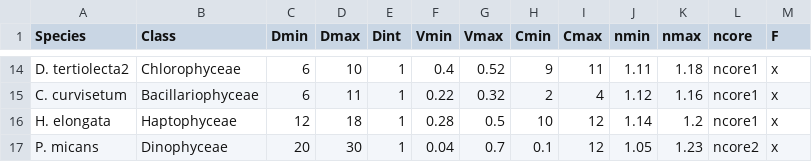
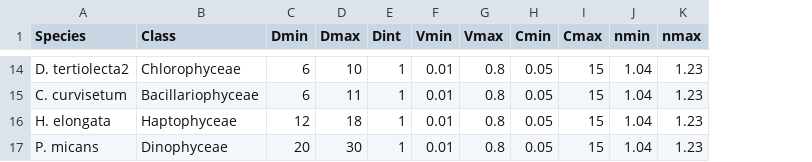
Before and after one commit to JAKravitz/EAPtesting, a CSV file: data/stram_batch_F.csv, drawn as a sheet; only a part is shown, gaps mark what is left out; the diff covers the shown part only; the diff names each change by its address in the sheet, - before the commit and + after, or states it on an @@ line.

```diff
--- a/data/stram_batch_F.csv
+++ b/data/stram_batch_F.csv
-column L (ncore), rows 14-17: ncore1 | ncore1 | ncore1 | ncore2
-column M (F), rows 14-17: all x
-F14 (Vmin): 0.4
+F14 (Vmin): 0.01
-G14 (Vmax): 0.52
+G14 (Vmax): 0.8
-H14 (Cmin): 9
+H14 (Cmin): 0.05
-I14 (Cmax): 11
+I14 (Cmax): 15
-J14 (nmin): 1.11
+J14 (nmin): 1.04
-K14 (nmax): 1.18
+K14 (nmax): 1.23
-F15 (Vmin): 0.22
+F15 (Vmin): 0.01
-G15 (Vmax): 0.32
+G15 (Vmax): 0.8
-H15 (Cmin): 2
+H15 (Cmin): 0.05
-I15 (Cmax): 4
+I15 (Cmax): 15
-J15 (nmin): 1.12
+J15 (nmin): 1.04
-K15 (nmax): 1.16
+K15 (nmax): 1.23
-F16 (Vmin): 0.28
+F16 (Vmin): 0.01
-G16 (Vmax): 0.5
+G16 (Vmax): 0.8
-H16 (Cmin): 10
+H16 (Cmin): 0.05
-I16:I17 (Cmax): 12
+I16:I17 (Cmax): 15
-J16 (nmin): 1.14
+J16 (nmin): 1.04
-K16 (nmax): 1.2
+K16 (nmax): 1.23
-F17 (Vmin): 0.04
+F17 (Vmin): 0.01
-G17 (Vmax): 0.7
+G17 (Vmax): 0.8
-H17 (Cmin): 0.1
+H17 (Cmin): 0.05
-J17 (nmin): 1.05
+J17 (nmin): 1.04
```
Also changed, not shown: 69 edited cells elsewhere in this file, 2 other files.
